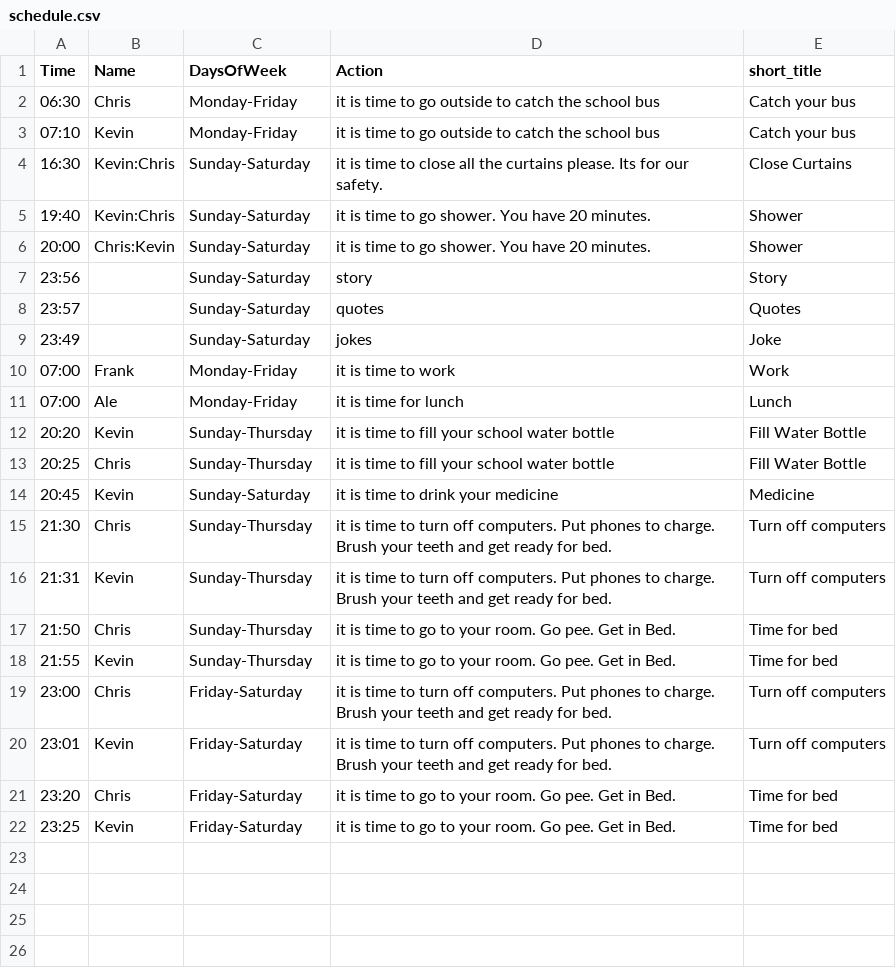
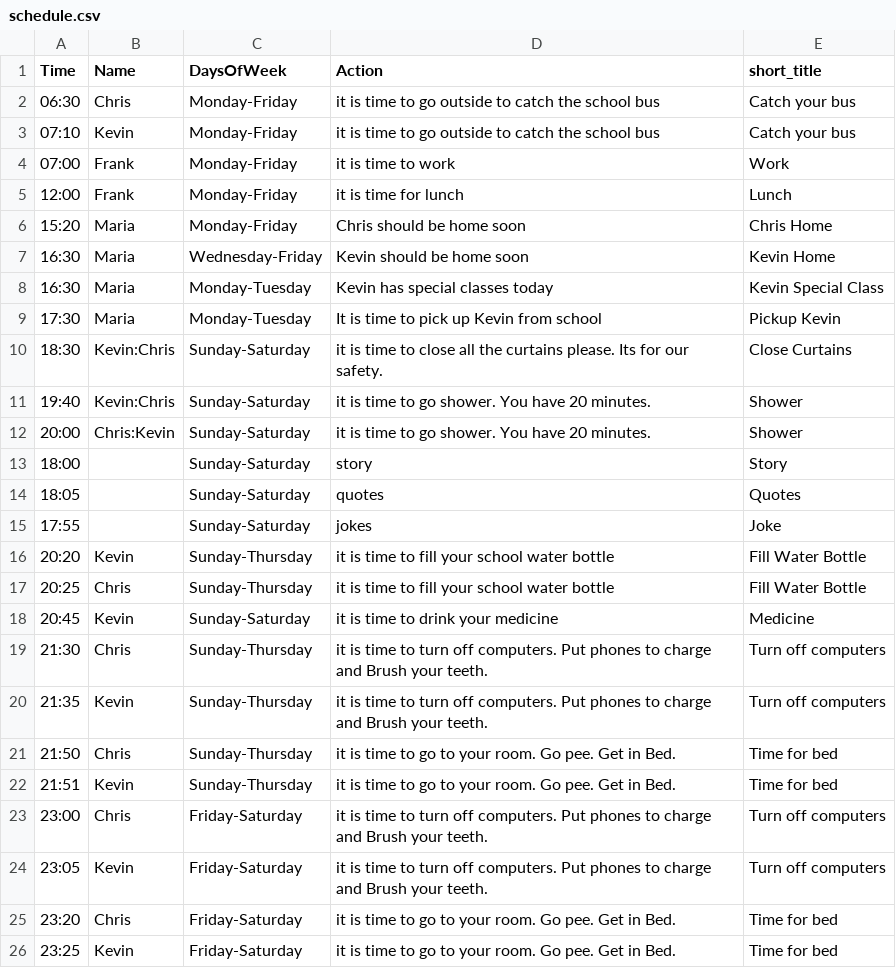
Before and after one commit to frankb2024/Bad_kids, a CSV file: schedule.csv, drawn as a sheet.

Commit message:
Update schedule.csv

```diff
--- a/schedule.csv
+++ b/schedule.csv
@@ -3,10 +3,14 @@
 "07:10","Kevin","Monday-Friday","it is time to go outside to catch the school bus","Catch your bus"
-"16:30","Kevin:Chris","Sunday-Saturday","it is time to close all the curtains please.  Its for our safety." , "Close Curtains"
+"07:00","Frank","Monday-Friday","it is time to work","Work"
+"12:00","Frank","Monday-Friday","it is time for lunch","Lunch"
+"15:20","Maria","Monday-Friday","Chris should be home soon","Chris Home"
+"16:30","Maria","Wednesday-Friday","Kevin should be home soon","Kevin Home"
+"16:30","Maria","Monday-Tuesday","Kevin has special classes today","Kevin Special Class"
+"17:30","Maria","Monday-Tuesday","It is time to pick up Kevin from school","Pickup Kevin"
+"18:30","Kevin:Chris","Sunday-Saturday","it is time to close all the curtains please.  Its for our safety." , "Close Curtains"
 "19:40","Kevin:Chris","Sunday-Saturday","it is time to go shower.  You have 20 minutes." , "Shower"
 "20:00","Chris:Kevin","Sunday-Saturday","it is time to go shower.  You have 20 minutes.", "Shower"
-"23:56","","Sunday-Saturday","story","Story"
-"23:57","","Sunday-Saturday","quotes","Quotes"
-"23:49","","Sunday-Saturday","jokes","Joke"
-"07:00","Frank","Monday-Friday","it is time to work","Work"
-"07:00","Ale","Monday-Friday","it is time for lunch","Lunch"
+"18:00","","Sunday-Saturday","story","Story"
+"18:05","","Sunday-Saturday","quotes","Quotes"
+"17:55","","Sunday-Saturday","jokes","Joke"
 "20:20","Kevin","Sunday-Thursday","it is time to fill your school water bottle", "Fill Water Bottle"
@@ -14,8 +18,8 @@
 "20:45","Kevin","Sunday-Saturday","it is time to drink your medicine", "Medicine"
-"21:30","Chris","Sunday-Thursday","it is time to turn off computers.  Put phones to charge. Brush your teeth and get ready for bed.", "Turn off computers"
-"21:31","Kevin","Sunday-Thursday","it is time to turn off computers.  Put phones to charge. Brush your teeth and get ready for bed.", "Turn off computers"
+"21:30","Chris","Sunday-Thursday","it is time to turn off computers.  Put phones to charge and Brush your teeth.", "Turn off computers"
+"21:35","Kevin","Sunday-Thursday","it is time to turn off computers.  Put phones to charge and Brush your teeth.", "Turn off computers"
 "21:50","Chris","Sunday-Thursday","it is time to go to your room.  Go pee.  Get in Bed.", "Time for bed"
-"21:55","Kevin","Sunday-Thursday","it is time to go to your room.  Go pee.  Get in Bed.","Time for bed"
-"23:00","Chris","Friday-Saturday","it is time to turn off computers.  Put phones to charge. Brush your teeth and get ready for bed.", "Turn off computers"
-"23:01","Kevin","Friday-Saturday","it is time to turn off computers.  Put phones to charge. Brush your teeth and get ready for bed.", "Turn off computers"
+"21:51","Kevin","Sunday-Thursday","it is time to go to your room.  Go pee.  Get in Bed.","Time for bed"
+"23:00","Chris","Friday-Saturday","it is time to turn off computers.  Put phones to charge and Brush your teeth.", "Turn off computers"
+"23:05","Kevin","Friday-Saturday","it is time to turn off computers.  Put phones to charge and Brush your teeth.", "Turn off computers"
 "23:20","Chris","Friday-Saturday","it is time to go to your room.  Go pee.  Get in Bed.", "Time for bed"
```
